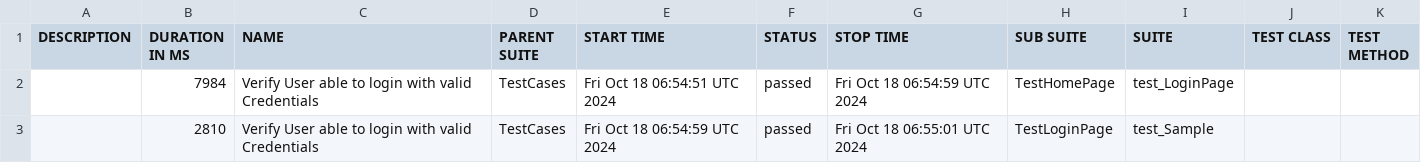
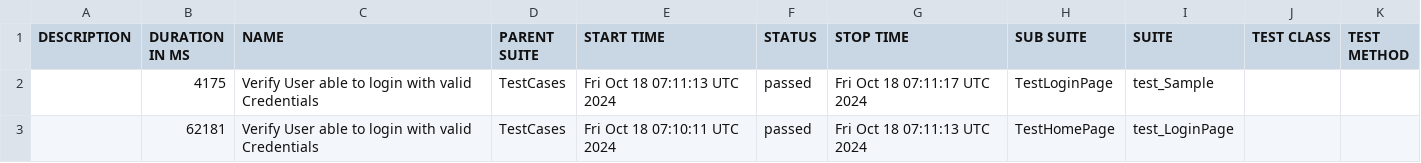
Before and after one commit to Aruna-gowda/MobileAppAuto_Demo, a CSV file: data/suites.csv, drawn as a sheet.

```diff
--- a/data/suites.csv
+++ b/data/suites.csv
@@ -1,3 +1,3 @@
 "DESCRIPTION","DURATION IN MS","NAME","PARENT SUITE","START TIME","STATUS","STOP TIME","SUB SUITE","SUITE","TEST CLASS","TEST METHOD"
-"","7984","Verify User able to login with valid Credentials","TestCases","Fri Oct 18 06:54:51 UTC 2024","passed","Fri Oct 18 06:54:59 UTC 2024","TestHomePage","test_LoginPage","",""
-"","2810","Verify User able to login with valid Credentials","TestCases","Fri Oct 18 06:54:59 UTC 2024","passed","Fri Oct 18 06:55:01 UTC 2024","TestLoginPage","test_Sample","",""
+"","4175","Verify User able to login with valid Credentials","TestCases","Fri Oct 18 07:11:13 UTC 2024","passed","Fri Oct 18 07:11:17 UTC 2024","TestLoginPage","test_Sample","",""
+"","62181","Verify User able to login with valid Credentials","TestCases","Fri Oct 18 07:10:11 UTC 2024","passed","Fri Oct 18 07:11:13 UTC 2024","TestHomePage","test_LoginPage","",""
```
Also changed, not shown: 18 other files.
